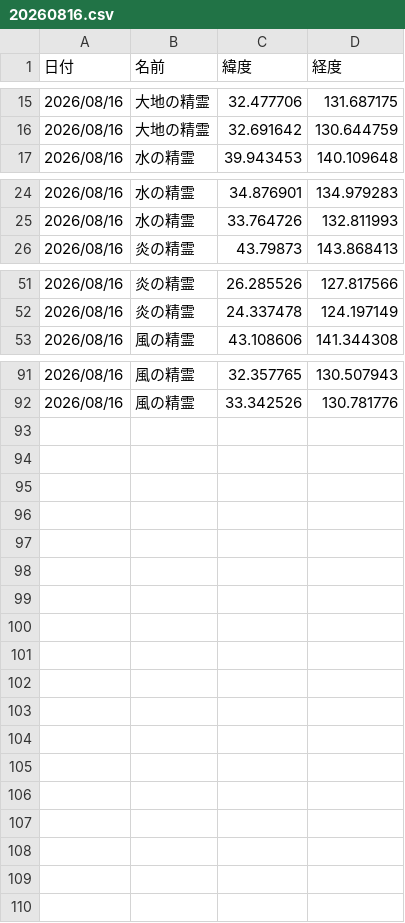
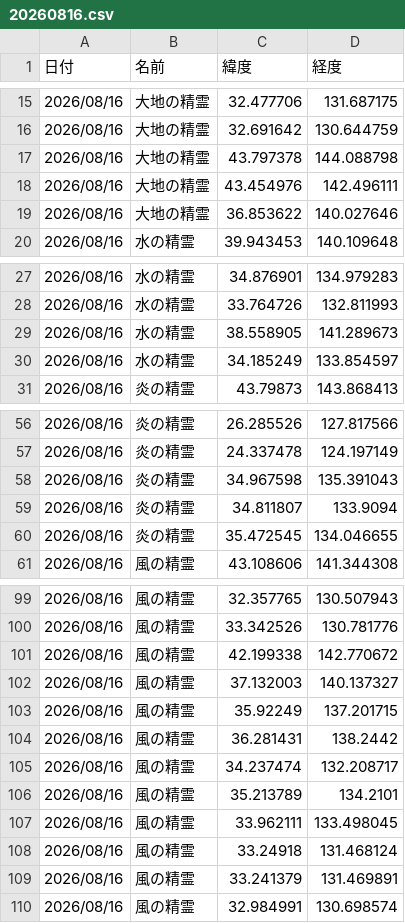
Before and after one commit to griever-0120/maboroshi, a CSV file: spirits-data/202608/20260816.csv, drawn as a sheet; only a part is shown, gaps mark what is left out.

```diff
--- a/spirits-data/202608/20260816.csv
+++ b/spirits-data/202608/20260816.csv
@@ -16,2 +16,5 @@
 2026/08/16,大地の精霊,32.691642,130.644759
+2026/08/16,大地の精霊,43.797378,144.088798
+2026/08/16,大地の精霊,43.454976,142.496111
+2026/08/16,大地の精霊,36.853622,140.027646
 2026/08/16,水の精霊,39.943453,140.109648
@@ -25,2 +28,4 @@
 2026/08/16,水の精霊,33.764726,132.811993
+2026/08/16,水の精霊,38.558905,141.289673
+2026/08/16,水の精霊,34.185249,133.854597
 2026/08/16,炎の精霊,43.79873,143.868413
@@ -52,2 +57,5 @@
 2026/08/16,炎の精霊,24.337478,124.197149
+2026/08/16,炎の精霊,34.967598,135.391043
+2026/08/16,炎の精霊,34.811807,133.9094
+2026/08/16,炎の精霊,35.472545,134.046655
 2026/08/16,風の精霊,43.108606,141.344308
@@ -92 +100,11 @@
 2026/08/16,風の精霊,33.342526,130.781776
+2026/08/16,風の精霊,42.199338,142.770672
+2026/08/16,風の精霊,37.132003,140.137327
+2026/08/16,風の精霊,35.92249,137.201715
+2026/08/16,風の精霊,36.281431,138.2442
+2026/08/16,風の精霊,34.237474,132.208717
+2026/08/16,風の精霊,35.213789,134.2101
+2026/08/16,風の精霊,33.962111,133.498045
+2026/08/16,風の精霊,33.24918,131.468124
+2026/08/16,風の精霊,33.241379,131.469891
+2026/08/16,風の精霊,32.984991,130.698574
```
Also changed, not shown: spirits-data/all.csv.
